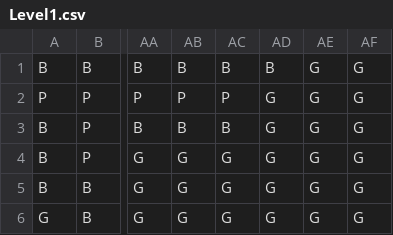
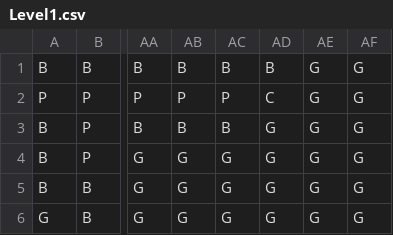
Before and after one commit to noahvogtli/MouseMaze, a CSV file: mousemaze/src/main/java/maze/data/Level1.csv, drawn as a sheet; only a part is shown, gaps mark what is left out; the diff names each change by its address in the sheet, - before the commit and + after, or states it on an @@ line.

```diff
--- a/mousemaze/src/main/java/maze/data/Level1.csv
+++ b/mousemaze/src/main/java/maze/data/Level1.csv
-AD2: G
+AD2: C
```
Also changed, not shown: mousemaze/target/classes/maze/data/Level1.csv, 4 other files.
